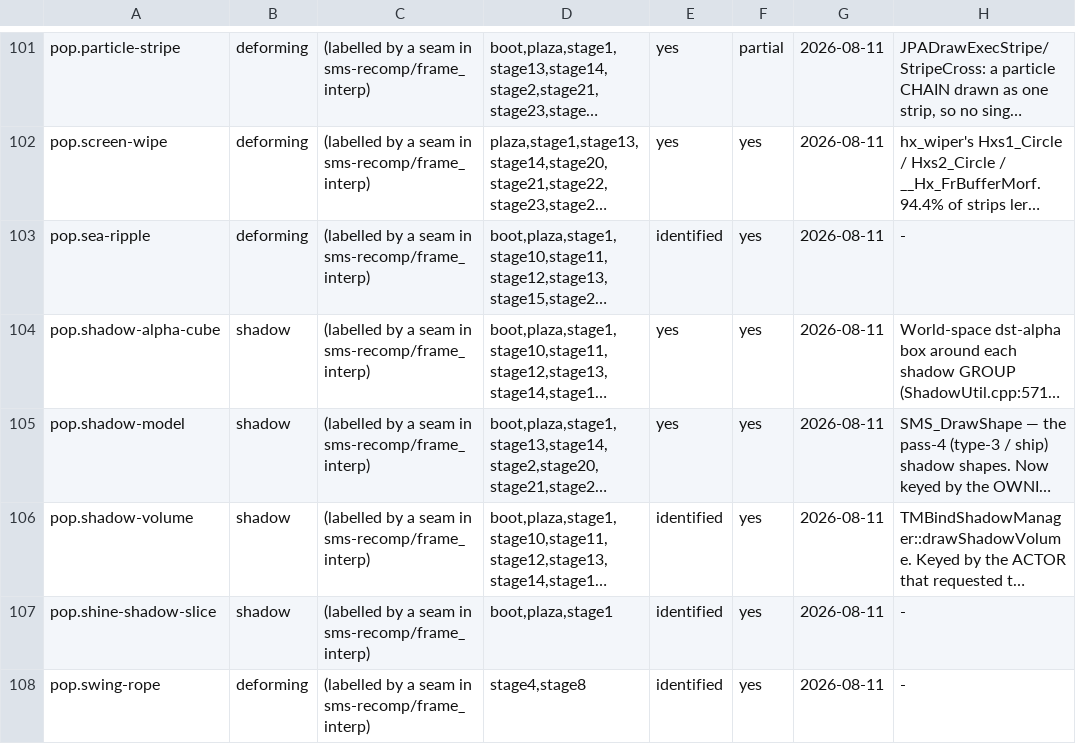
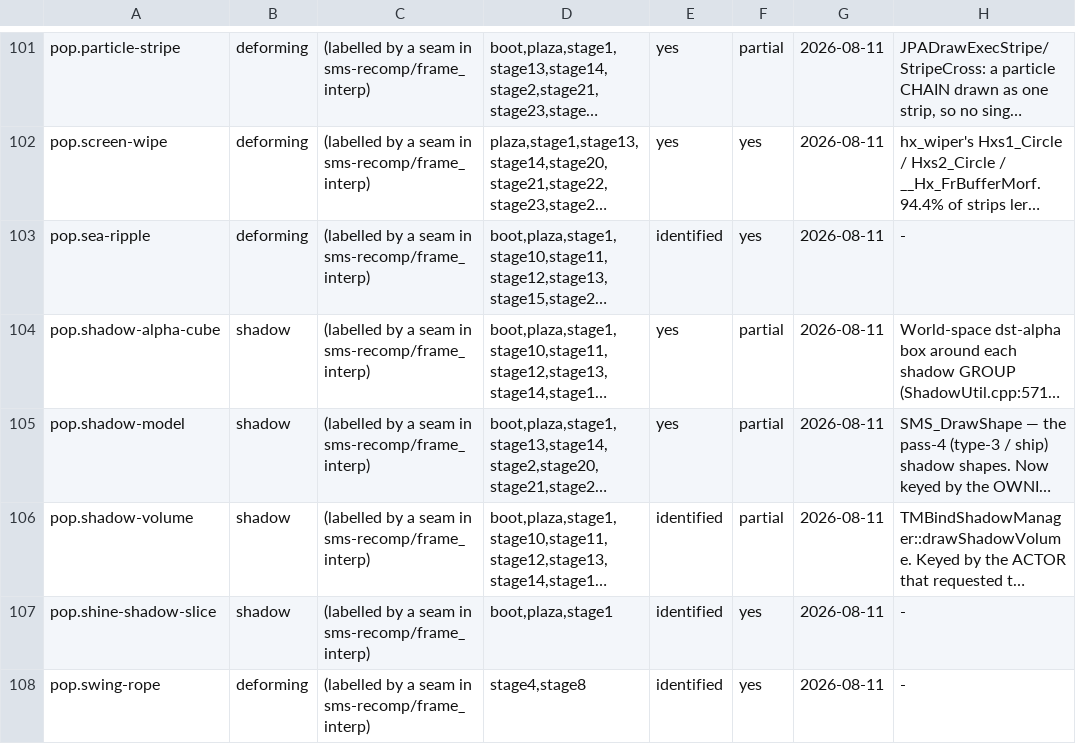
Before and after one commit to SomeoneIsWorking/sunbright, a TSV file: docs/graphics/graphics_db.tsv, drawn as a sheet; only a part is shown, gaps mark what is left out; long unchanged cells end in …; the diff covers the shown part only; the diff names each change by its address in the sheet, - before the commit and + after, or states it on an @@ line.

```diff
--- a/docs/graphics/graphics_db.tsv
+++ b/docs/graphics/graphics_db.tsv
-F104:F106: yes
+F104:F106: partial
```
Also changed, not shown: 1 added row and 10 edited cells elsewhere in this file, 11 other files.
